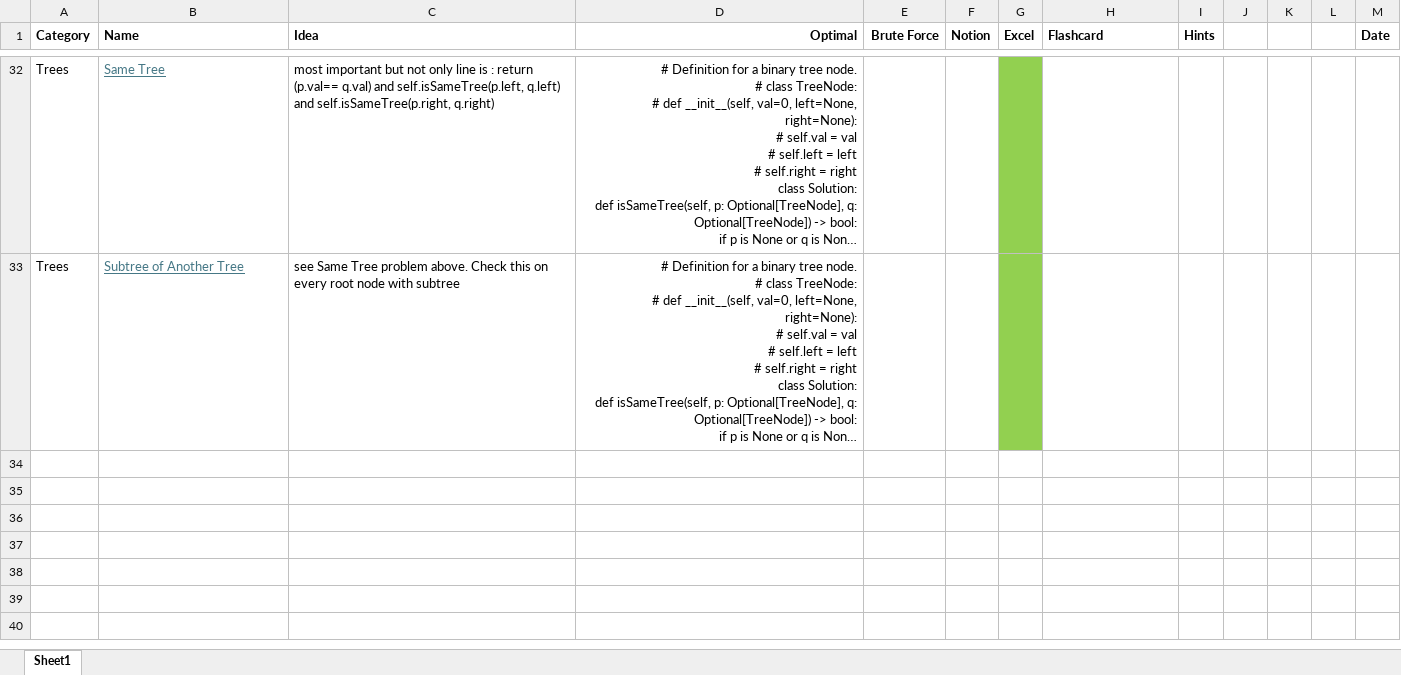
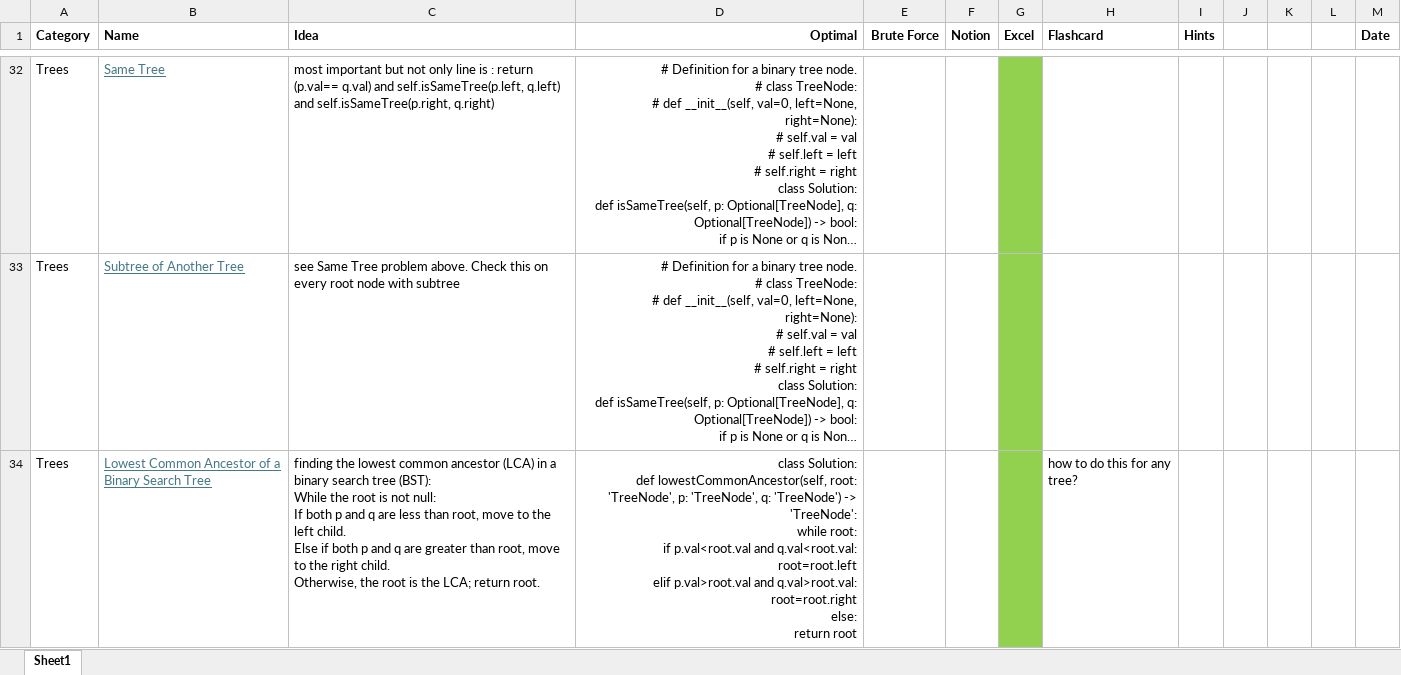
Before and after one commit to AbhinavSivanandhan/DSA-Prep, an Excel workbook: AlgoSheet/Algosheet.xlsx, sheet Sheet1, drawn as a sheet; only a part is shown, gaps mark what is left out; long unchanged cells end in …; values as stored, in another font and other column widths than the file's, no borders; ↵ is a line break in a cell; the diff covers the shown part only; the diff names each change by its address in the sheet, - before the commit and + after, or states it on an @@ line.

```diff
--- a/AlgoSheet/Algosheet.xlsx (sheet Sheet1)
+++ b/AlgoSheet/Algosheet.xlsx (sheet Sheet1)
+row 34: Trees | Lowest Common Ancestor of a Binary Search Tree | finding the lowest common ancestor (LCA) in a binary search tree (BST): ↵ While the root is not null: ↵ If both p and q are less than root, move to the left child. ↵ Else if both p and q are greater than root, move to the right child. ↵ Otherwise, the root is the LCA; return root. | class Solution: ↵ def lowestCommonAncestor(self, root: 'TreeNode', p: 'TreeNode', q: 'TreeNode') -> 'TreeNode': ↵ while root: ↵ if p.val<root.val and q.val<root.val: ↵ root=root.left ↵ elif p.val>root.val and q.val>root.val: ↵ root=root.right ↵ else: ↵ return root |  |  |  | how to do this for any tree?
```
Also changed, not shown: 1 added row and 1 edited cell elsewhere in this sheet, 3 other files.
